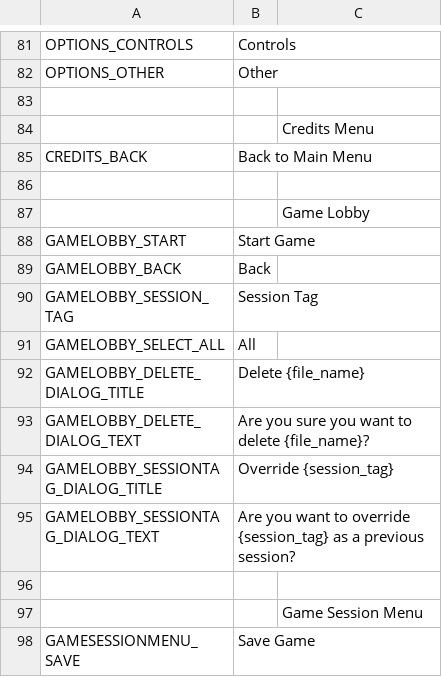
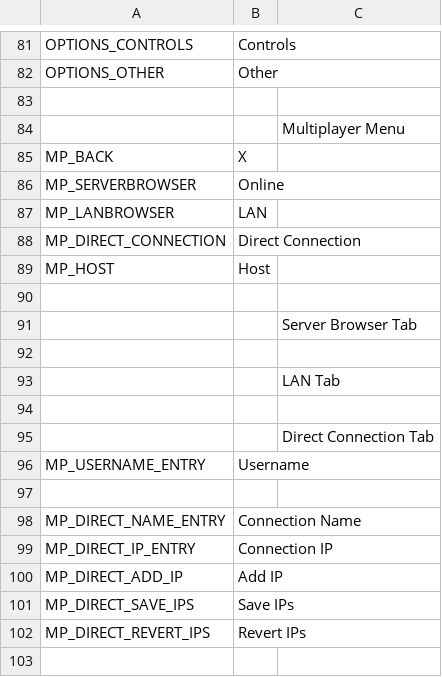
Before and after one commit to OpenVicProject/OpenVic, a CSV file: game/assets/localisation/locales/en_GB/menus.csv, drawn as a sheet; only a part is shown, gaps mark what is left out; the shorter side is filled out with more unchanged rows; the diff covers the shown part only; the diff names each change by its address in the sheet, - before the commit and + after, or states it on an @@ line.

Commit message:
Add multiplayer menu

```diff
--- a/game/assets/localisation/locales/en_GB/menus.csv
+++ b/game/assets/localisation/locales/en_GB/menus.csv
+row 84:  |  | Multiplayer Menu
+row 85: MP_BACK | X
+row 86: MP_SERVERBROWSER | Online
+row 87: MP_LANBROWSER | LAN
+row 88: MP_DIRECT_CONNECTION | Direct Connection
+row 89: MP_HOST | Host
+row 90: (empty)
+row 91:  |  | Server Browser Tab
+row 92: (empty)
+row 93:  |  | LAN Tab
+row 94: (empty)
+row 95:  |  | Direct Connection Tab
+row 96: MP_USERNAME_ENTRY | Username
+row 97: (empty)
+row 98: MP_DIRECT_NAME_ENTRY | Connection Name
+row 99: MP_DIRECT_IP_ENTRY | Connection IP
+row 100: MP_DIRECT_ADD_IP | Add IP
+row 101: MP_DIRECT_SAVE_IPS | Save IPs
+row 102: MP_DIRECT_REVERT_IPS | Revert IPs
+row 103: (empty)
```
Also changed, not shown: 22 added rows elsewhere in this file, 20 other files.
